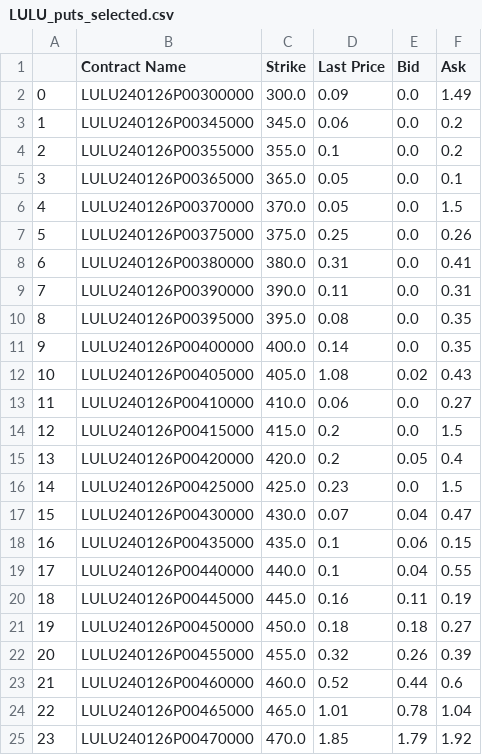
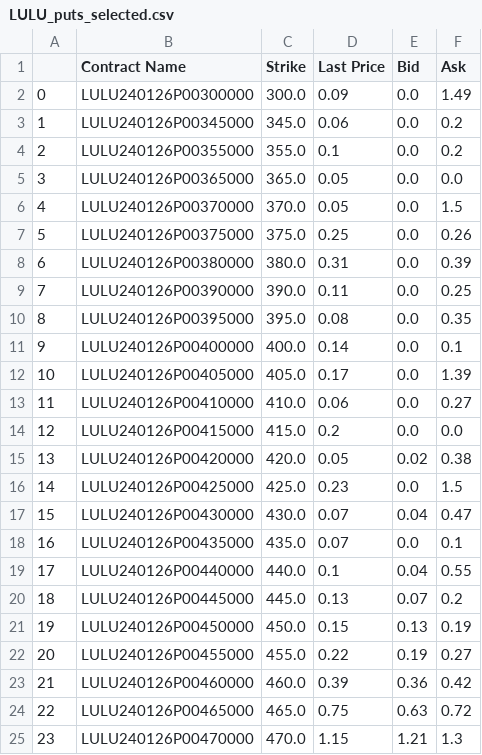
Before and after one commit to weip2008/chatpm, a CSV file: python/data/LULU_puts_selected.csv, drawn as a sheet; only a part is shown; the diff covers the shown part only.

Commit message:
Updated code, added calculated column to filted call/put DataFrame object

```diff
--- a/python/data/LULU_puts_selected.csv
+++ b/python/data/LULU_puts_selected.csv
@@ -4,22 +4,22 @@
 2,LULU240126P00355000,355.0,0.1,0.0,0.2
-3,LULU240126P00365000,365.0,0.05,0.0,0.1
+3,LULU240126P00365000,365.0,0.05,0.0,0.0
 4,LULU240126P00370000,370.0,0.05,0.0,1.5
 5,LULU240126P00375000,375.0,0.25,0.0,0.26
-6,LULU240126P00380000,380.0,0.31,0.0,0.41
-7,LULU240126P00390000,390.0,0.11,0.0,0.31
+6,LULU240126P00380000,380.0,0.31,0.0,0.39
+7,LULU240126P00390000,390.0,0.11,0.0,0.25
 8,LULU240126P00395000,395.0,0.08,0.0,0.35
-9,LULU240126P00400000,400.0,0.14,0.0,0.35
-10,LULU240126P00405000,405.0,1.08,0.02,0.43
+9,LULU240126P00400000,400.0,0.14,0.0,0.1
+10,LULU240126P00405000,405.0,0.17,0.0,1.39
 11,LULU240126P00410000,410.0,0.06,0.0,0.27
-12,LULU240126P00415000,415.0,0.2,0.0,1.5
-13,LULU240126P00420000,420.0,0.2,0.05,0.4
+12,LULU240126P00415000,415.0,0.2,0.0,0.0
+13,LULU240126P00420000,420.0,0.05,0.02,0.38
 14,LULU240126P00425000,425.0,0.23,0.0,1.5
 15,LULU240126P00430000,430.0,0.07,0.04,0.47
-16,LULU240126P00435000,435.0,0.1,0.06,0.15
+16,LULU240126P00435000,435.0,0.07,0.0,0.1
 17,LULU240126P00440000,440.0,0.1,0.04,0.55
-18,LULU240126P00445000,445.0,0.16,0.11,0.19
-19,LULU240126P00450000,450.0,0.18,0.18,0.27
-20,LULU240126P00455000,455.0,0.32,0.26,0.39
-21,LULU240126P00460000,460.0,0.52,0.44,0.6
-22,LULU240126P00465000,465.0,1.01,0.78,1.04
-23,LULU240126P00470000,470.0,1.85,1.79,1.92
+18,LULU240126P00445000,445.0,0.13,0.07,0.2
+19,LULU240126P00450000,450.0,0.15,0.13,0.19
+20,LULU240126P00455000,455.0,0.22,0.19,0.27
+21,LULU240126P00460000,460.0,0.39,0.36,0.42
+22,LULU240126P00465000,465.0,0.75,0.63,0.72
+23,LULU240126P00470000,470.0,1.15,1.21,1.3
```
Also changed, not shown: 44 edited cells elsewhere in this file, python/data/LULU_calls_selected.csv, 3 other files.
